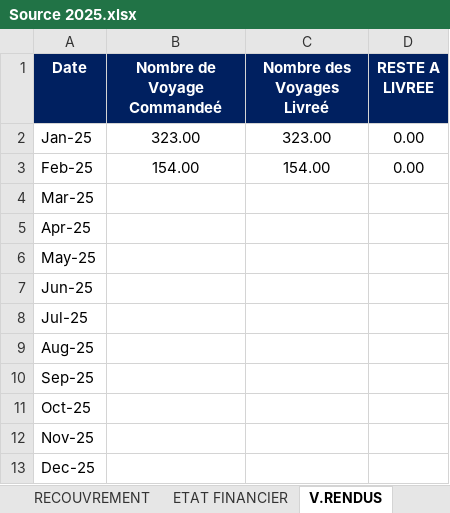
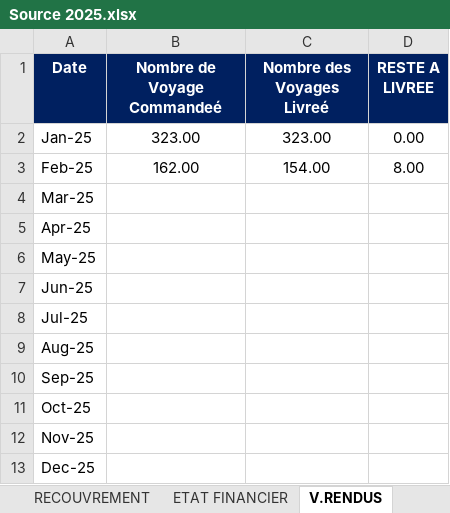
Before and after one commit to XImport/ALL-IN-ONE-SWIPPER-API, an Excel workbook: dist/Functions/Source/2025/Source 2025.xlsx, sheet V.RENDUS, drawn as a sheet; values as stored, in another font and other column widths than the file's, no borders; the diff names each change by its address in the sheet, - before the commit and + after, or states it on an @@ line.

```diff
--- a/dist/Functions/Source/2025/Source 2025.xlsx (sheet V.RENDUS)
+++ b/dist/Functions/Source/2025/Source 2025.xlsx (sheet V.RENDUS)
-B3 (Nombre de Voyage Commandeé): 154.00
+B3 (Nombre de Voyage Commandeé): 162.00
-D3 (RESTE A LIVREE): 0.00
+D3 (RESTE A LIVREE): 8.00
```
Also changed, not shown: sheet VENTES, sheet CREANCES, sheet RECOUVREMENT, sheet ETAT FINANCIER, sheet INFO CLIENTS.
